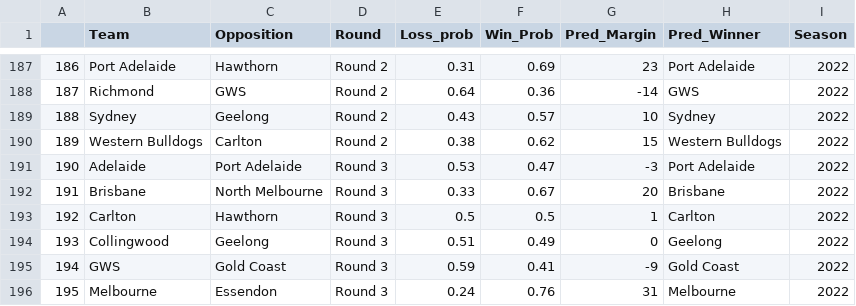
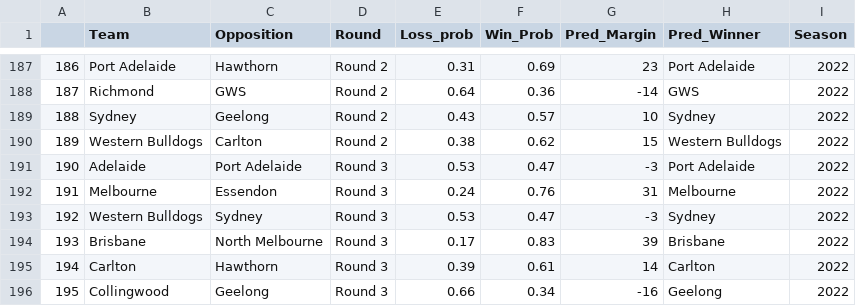
Before and after one commit to mitch-mooney/AFL_Predictions, a CSV file: csv_files/round_predictions.csv, drawn as a sheet; only a part is shown, gaps mark what is left out; the diff covers the shown part only.

Commit message:
2022 Round 3 Commit 3 fixed some errors and added betting odds

```diff
--- a/csv_files/round_predictions.csv
+++ b/csv_files/round_predictions.csv
@@ -191,6 +191,6 @@
 "190","Adelaide","Port Adelaide","Round 3",0.53,0.47,-3,"Port Adelaide",2022
-"191","Brisbane","North Melbourne","Round 3",0.33,0.67,20,"Brisbane",2022
-"192","Carlton","Hawthorn","Round 3",0.5,0.5,1,"Carlton",2022
-"193","Collingwood","Geelong","Round 3",0.51,0.49,0,"Geelong",2022
-"194","GWS","Gold Coast","Round 3",0.59,0.41,-9,"Gold Coast",2022
-"195","Melbourne","Essendon","Round 3",0.24,0.76,31,"Melbourne",2022
+"191","Melbourne","Essendon","Round 3",0.24,0.76,31,"Melbourne",2022
+"192","Western Bulldogs","Sydney","Round 3",0.53,0.47,-3,"Sydney",2022
+"193","Brisbane","North Melbourne","Round 3",0.17,0.83,39,"Brisbane",2022
+"194","Carlton","Hawthorn","Round 3",0.39,0.61,14,"Carlton",2022
+"195","Collingwood","Geelong","Round 3",0.66,0.34,-16,"Geelong",2022
```
Also changed, not shown: 18 edited cells elsewhere in this file, 2 other files.
